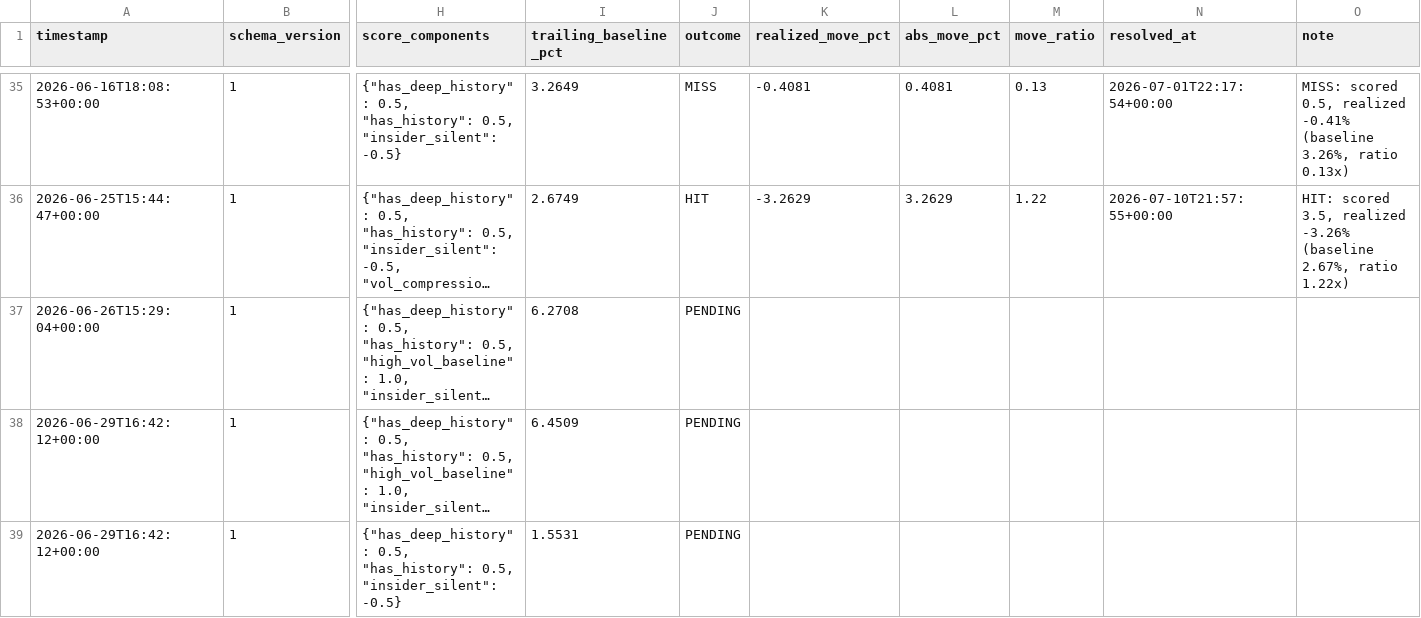
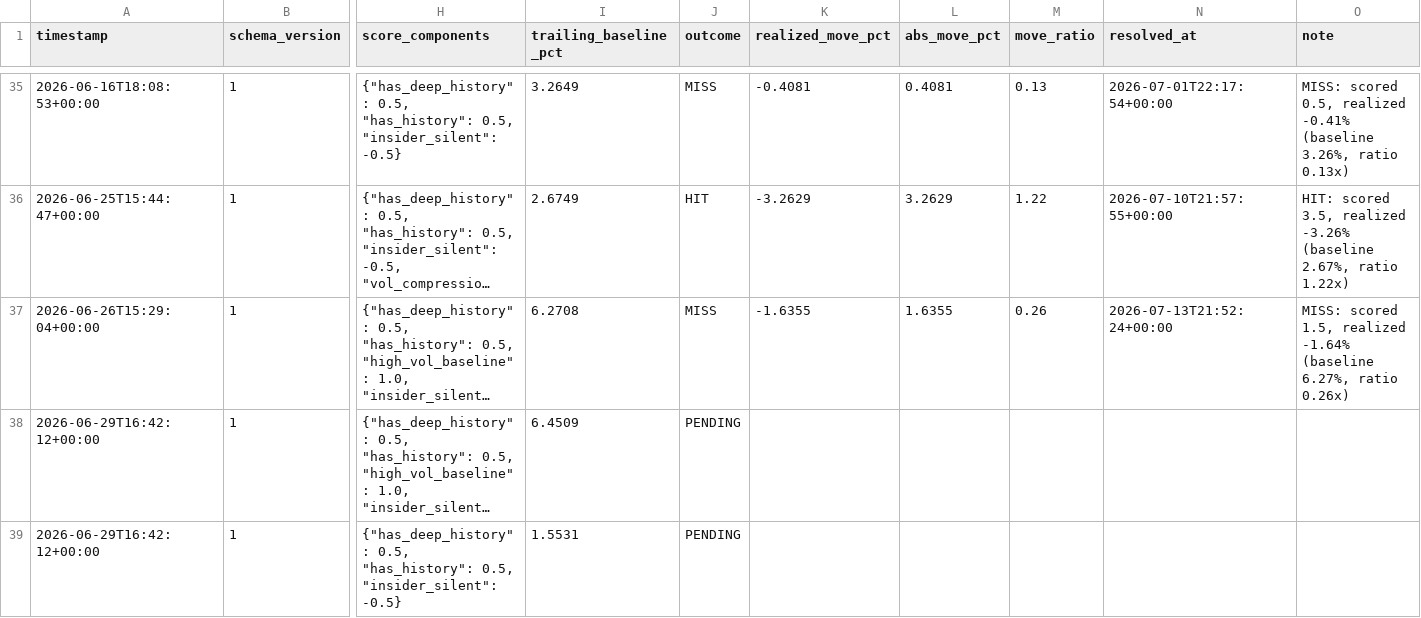
Before and after one commit to pawarraj8888/catalyst-engine, a CSV file: live_log/calls.csv, drawn as a sheet; only a part is shown, gaps mark what is left out; long unchanged cells end in …; the diff names each change by its address in the sheet, - before the commit and + after, or states it on an @@ line.

```diff
--- a/live_log/calls.csv
+++ b/live_log/calls.csv
-J37 (outcome): PENDING
+J37 (outcome): MISS
-K37 (realized_move_pct): (empty)
+K37 (realized_move_pct): -1.6355
-L37 (abs_move_pct): (empty)
+L37 (abs_move_pct): 1.6355
-M37 (move_ratio): (empty)
+M37 (move_ratio): 0.26
-N37 (resolved_at): (empty)
+N37 (resolved_at): 2026-07-13T21:52:24+00:00
-O37 (note): (empty)
+O37 (note): MISS: scored 1.5, realized -1.64% (baseline 6.27%, ratio 0.26x)
```
Also changed, not shown: 2 other files.
